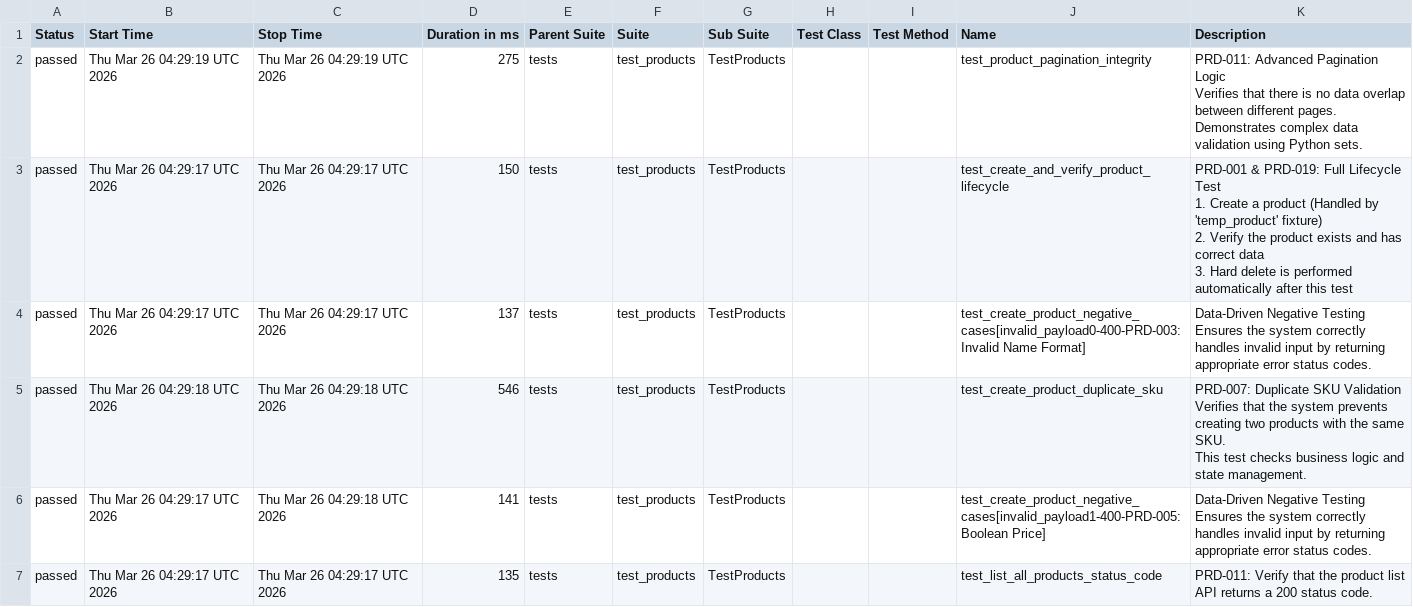
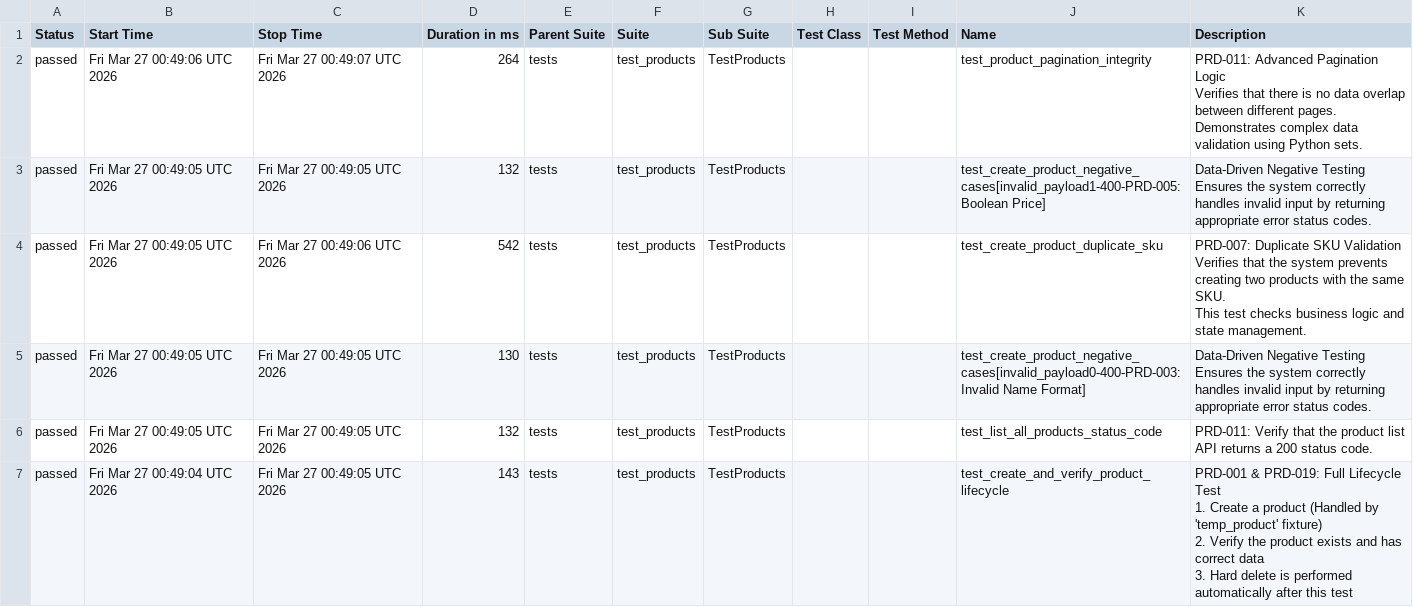
Before and after one commit to christinekim8/python-api-test-automation, a CSV file: data/suites.csv, drawn as a sheet.

```diff
--- a/data/suites.csv
+++ b/data/suites.csv
@@ -1,28 +1,28 @@
 "Status","Start Time","Stop Time","Duration in ms","Parent Suite","Suite","Sub Suite","Test Class","Test Method","Name","Description"
-"passed","Thu Mar 26 04:29:19 UTC 2026","Thu Mar 26 04:29:19 UTC 2026","275","tests","test_products","TestProducts","","","test_product_pagination_integrity","
-PRD-011: Advanced Pagination Logic
-Verifies that there is no data overlap between different pages.
-Demonstrates complex data validation using Python sets.
-"
-"passed","Thu Mar 26 04:29:17 UTC 2026","Thu Mar 26 04:29:17 UTC 2026","150","tests","test_products","TestProducts","","","test_create_and_verify_product_lifecycle","
-PRD-001 & PRD-019: Full Lifecycle Test
-1. Create a product (Handled by 'temp_product' fixture)
-2. Verify the product exists and has correct data
-3. Hard delete is performed automatically after this test
-"
-"passed","Thu Mar 26 04:29:17 UTC 2026","Thu Mar 26 04:29:17 UTC 2026","137","tests","test_products","TestProducts","","","test_create_product_negative_cases[invalid_payload0-400-PRD-003: Invalid Name Format]","
-Data-Driven Negative Testing
-Ensures the system correctly handles invalid input by returning appropriate error status codes.
-"
-"passed","Thu Mar 26 04:29:18 UTC 2026","Thu Mar 26 04:29:18 UTC 2026","546","tests","test_products","TestProducts","","","test_create_product_duplicate_sku","
-PRD-007: Duplicate SKU Validation
-Verifies that the system prevents creating two products with the same SKU.
-This test checks business logic and state management.
-"
-"passed","Thu Mar 26 04:29:17 UTC 2026","Thu Mar 26 04:29:18 UTC 2026","141","tests","test_products","TestProducts","","","test_create_product_negative_cases[invalid_payload1-400-PRD-005: Boolean Price]","
-Data-Driven Negative Testing
-Ensures the system correctly handles invalid input by returning appropriate error status codes.
-"
-"passed","Thu Mar 26 04:29:17 UTC 2026","Thu Mar 26 04:29:17 UTC 2026","135","tests","test_products","TestProducts","","","test_list_all_products_status_code","
-PRD-011: Verify that the product list API returns a 200 status code.
-"
+"passed","Fri Mar 27 00:49:06 UTC 2026","Fri Mar 27 00:49:07 UTC 2026","264","tests","test_products","TestProducts","","","test_product_pagination_integrity","
+PRD-011: Advanced Pagination Logic
+Verifies that there is no data overlap between different pages.
+Demonstrates complex data validation using Python sets.
+"
+"passed","Fri Mar 27 00:49:05 UTC 2026","Fri Mar 27 00:49:05 UTC 2026","132","tests","test_products","TestProducts","","","test_create_product_negative_cases[invalid_payload1-400-PRD-005: Boolean Price]","
+Data-Driven Negative Testing
+Ensures the system correctly handles invalid input by returning appropriate error status codes.
+"
+"passed","Fri Mar 27 00:49:05 UTC 2026","Fri Mar 27 00:49:06 UTC 2026","542","tests","test_products","TestProducts","","","test_create_product_duplicate_sku","
+PRD-007: Duplicate SKU Validation
+Verifies that the system prevents creating two products with the same SKU.
+This test checks business logic and state management.
+"
+"passed","Fri Mar 27 00:49:05 UTC 2026","Fri Mar 27 00:49:05 UTC 2026","130","tests","test_products","TestProducts","","","test_create_product_negative_cases[invalid_payload0-400-PRD-003: Invalid Name Format]","
+Data-Driven Negative Testing
+Ensures the system correctly handles invalid input by returning appropriate error status codes.
+"
+"passed","Fri Mar 27 00:49:05 UTC 2026","Fri Mar 27 00:49:05 UTC 2026","132","tests","test_products","TestProducts","","","test_list_all_products_status_code","
+PRD-011: Verify that the product list API returns a 200 status code.
+"
+"passed","Fri Mar 27 00:49:04 UTC 2026","Fri Mar 27 00:49:05 UTC 2026","143","tests","test_products","TestProducts","","","test_create_and_verify_product_lifecycle","
+PRD-001 & PRD-019: Full Lifecycle Test
+1. Create a product (Handled by 'temp_product' fixture)
+2. Verify the product exists and has correct data
+3. Hard delete is performed automatically after this test
+"
```
Also changed, not shown: 33 other files.
